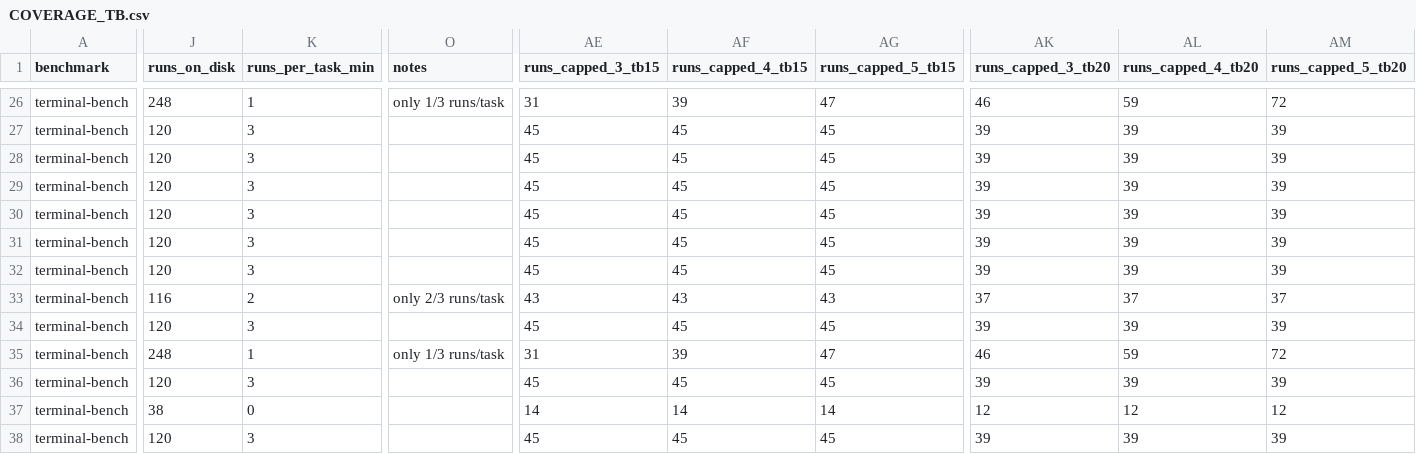
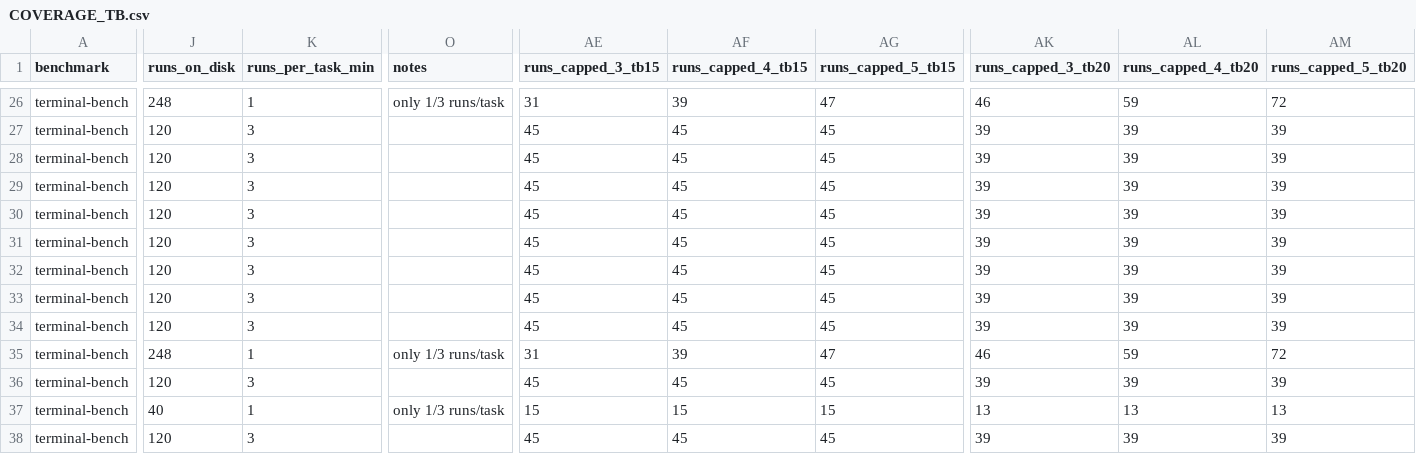
Before and after one commit to ritulS/agentCtx, a CSV file: COVERAGE_TB.csv, drawn as a sheet; only a part is shown, gaps mark what is left out; the diff covers the shown part only; the diff names each change by its address in the sheet, - before the commit and + after, or states it on an @@ line.

Commit message:
Update COVERAGE_TB.csv (2026-09-05 23:25 UTC)

```diff
--- a/COVERAGE_TB.csv
+++ b/COVERAGE_TB.csv
-J33 (runs_on_disk): 116
+J33 (runs_on_disk): 120
-K33 (runs_per_task_min): 2
+K33 (runs_per_task_min): 3
-O33 (notes): only 2/3 runs/task
+O33 (notes): (empty)
-AE33 (runs_capped_3_tb15): 43
+AE33 (runs_capped_3_tb15): 45
-AF33 (runs_capped_4_tb15): 43
+AF33 (runs_capped_4_tb15): 45
-AG33 (runs_capped_5_tb15): 43
+AG33 (runs_capped_5_tb15): 45
-AK33 (runs_capped_3_tb20): 37
+AK33 (runs_capped_3_tb20): 39
-AL33 (runs_capped_4_tb20): 37
+AL33 (runs_capped_4_tb20): 39
-AM33 (runs_capped_5_tb20): 37
+AM33 (runs_capped_5_tb20): 39
-J37 (runs_on_disk): 38
+J37 (runs_on_disk): 40
-K37 (runs_per_task_min): 0
+K37 (runs_per_task_min): 1
-O37 (notes): (empty)
+O37 (notes): only 1/3 runs/task
-AE37 (runs_capped_3_tb15): 14
+AE37 (runs_capped_3_tb15): 15
-AF37 (runs_capped_4_tb15): 14
+AF37 (runs_capped_4_tb15): 15
-AG37 (runs_capped_5_tb15): 14
+AG37 (runs_capped_5_tb15): 15
-AK37 (runs_capped_3_tb20): 12
+AK37 (runs_capped_3_tb20): 13
-AL37 (runs_capped_4_tb20): 12
+AL37 (runs_capped_4_tb20): 13
-AM37 (runs_capped_5_tb20): 12
+AM37 (runs_capped_5_tb20): 13
```
Also changed, not shown: 27 edited cells elsewhere in this file.
